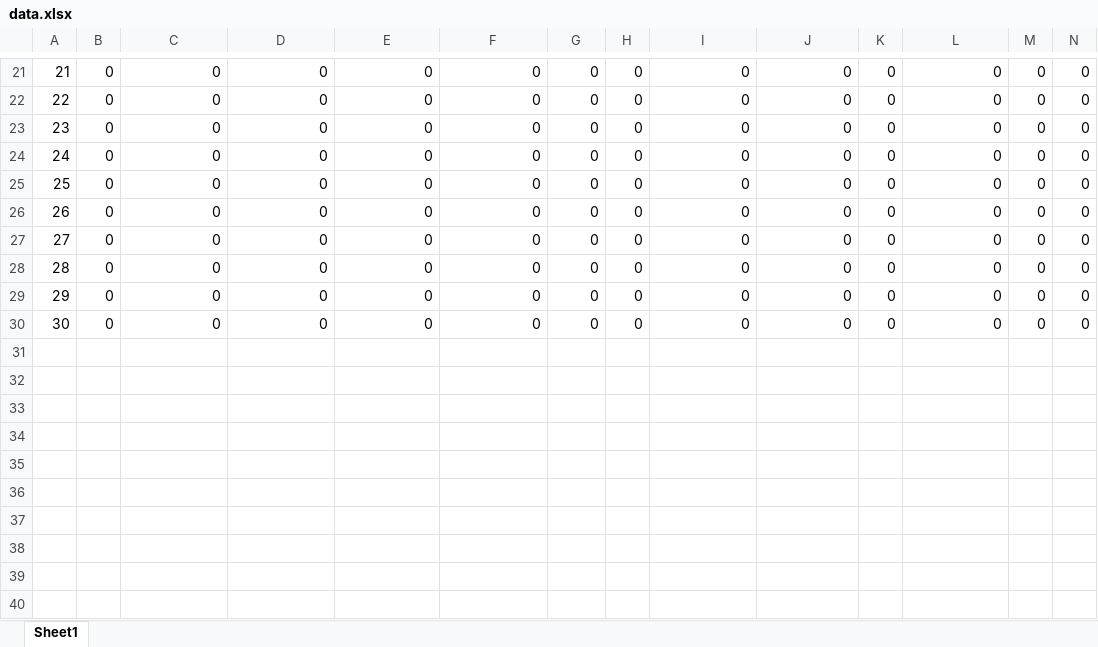
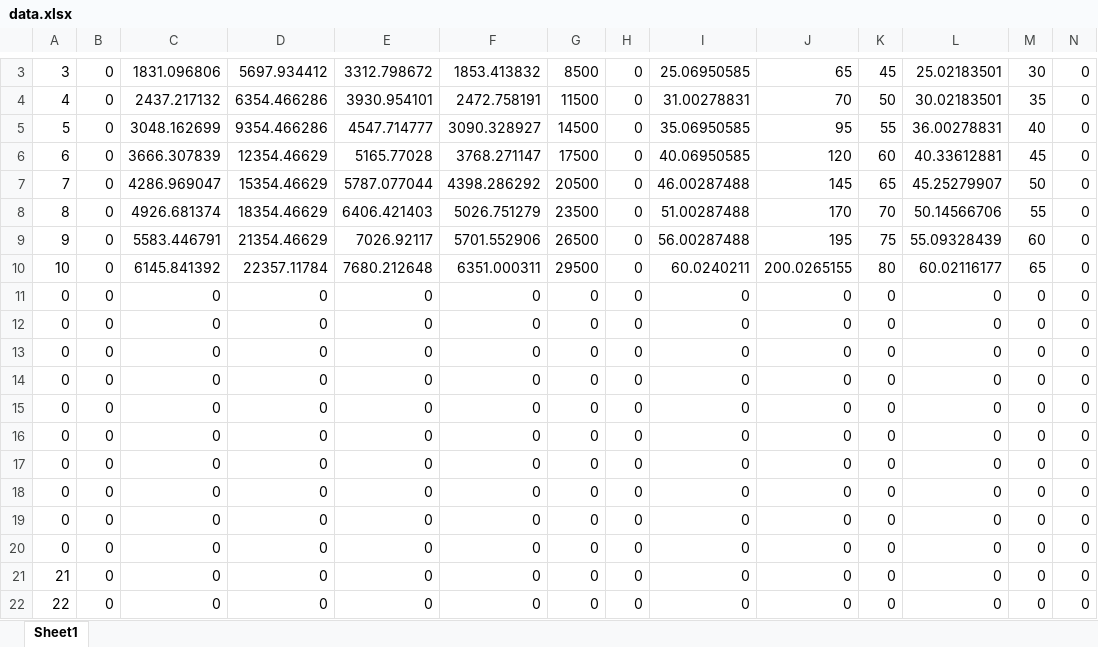
Before and after one commit to WANGYantong/Optimization, an Excel workbook: Delay Model/data.xlsx, sheet Sheet1, drawn as a sheet; only a part is shown, gaps mark what is left out; the shorter side is filled out with more unchanged rows; values as stored, in another font and other column widths than the file's, no borders; rows hold the shown columns only; the diff covers the shown part only; the diff names each change by its address in the sheet, - before the commit and + after, or states it on an @@ line.

```diff
--- a/Delay Model/data.xlsx (sheet Sheet1)
+++ b/Delay Model/data.xlsx (sheet Sheet1)
+row 3: 3 | 0 | 1831.096806 | 5697.934412 | 3312.798672 | 1853.413832 | 8500 | 0 | 25.06950585 | 65 | 45 | 25.02183501 | 30 | 0
+row 4: 4 | 0 | 2437.217132 | 6354.466286 | 3930.954101 | 2472.758191 | 11500 | 0 | 31.00278831 | 70 | 50 | 30.02183501 | 35 | 0
+row 5: 5 | 0 | 3048.162699 | 9354.466286 | 4547.714777 | 3090.328927 | 14500 | 0 | 35.06950585 | 95 | 55 | 36.00278831 | 40 | 0
+row 6: 6 | 0 | 3666.307839 | 12354.46629 | 5165.77028 | 3768.271147 | 17500 | 0 | 40.06950585 | 120 | 60 | 40.33612881 | 45 | 0
+row 7: 7 | 0 | 4286.969047 | 15354.46629 | 5787.077044 | 4398.286292 | 20500 | 0 | 46.00287488 | 145 | 65 | 45.25279907 | 50 | 0
+row 8: 8 | 0 | 4926.681374 | 18354.46629 | 6406.421403 | 5026.751279 | 23500 | 0 | 51.00287488 | 170 | 70 | 50.14566706 | 55 | 0
+row 9: 9 | 0 | 5583.446791 | 21354.46629 | 7026.92117 | 5701.552906 | 26500 | 0 | 56.00287488 | 195 | 75 | 55.09328439 | 60 | 0
+row 10: 10 | 0 | 6145.841392 | 22357.11784 | 7680.212648 | 6351.000311 | 29500 | 0 | 60.0240211 | 200.0265155 | 80 | 60.02116177 | 65 | 0
+row 11: 0 | 0 | 0 | 0 | 0 | 0 | 0 | 0 | 0 | 0 | 0 | 0 | 0 | 0
+row 12: 0 | 0 | 0 | 0 | 0 | 0 | 0 | 0 | 0 | 0 | 0 | 0 | 0 | 0
+row 13: 0 | 0 | 0 | 0 | 0 | 0 | 0 | 0 | 0 | 0 | 0 | 0 | 0 | 0
+row 14: 0 | 0 | 0 | 0 | 0 | 0 | 0 | 0 | 0 | 0 | 0 | 0 | 0 | 0
+row 15: 0 | 0 | 0 | 0 | 0 | 0 | 0 | 0 | 0 | 0 | 0 | 0 | 0 | 0
+row 16: 0 | 0 | 0 | 0 | 0 | 0 | 0 | 0 | 0 | 0 | 0 | 0 | 0 | 0
+row 17: 0 | 0 | 0 | 0 | 0 | 0 | 0 | 0 | 0 | 0 | 0 | 0 | 0 | 0
+row 18: 0 | 0 | 0 | 0 | 0 | 0 | 0 | 0 | 0 | 0 | 0 | 0 | 0 | 0
+row 19: 0 | 0 | 0 | 0 | 0 | 0 | 0 | 0 | 0 | 0 | 0 | 0 | 0 | 0
+row 20: 0 | 0 | 0 | 0 | 0 | 0 | 0 | 0 | 0 | 0 | 0 | 0 | 0 | 0
```
Also changed, not shown: 2 added rows and 20 removed rows elsewhere in this sheet, 7 other files.
